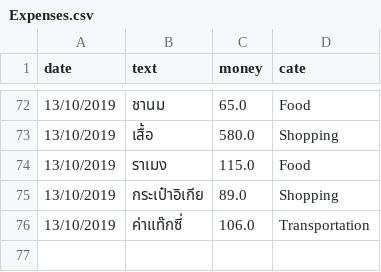
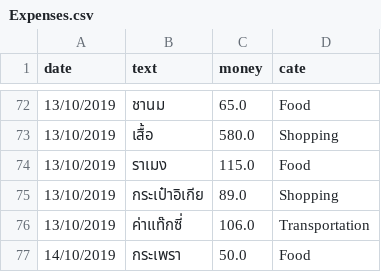
Before and after one commit to jakkritsonsanit/ChatBotExpenses, a CSV file: Expenses.csv, drawn as a sheet; only a part is shown, gaps mark what is left out.

```diff
--- a/Expenses.csv
+++ b/Expenses.csv
@@ -76 +76,2 @@ date,text,money,cate
 13/10/2019,ค่าแท๊กซี่,106.0,Transportation
+14/10/2019,กระเพรา,50.0,Food
```
Also changed, not shown: 1 other file.
